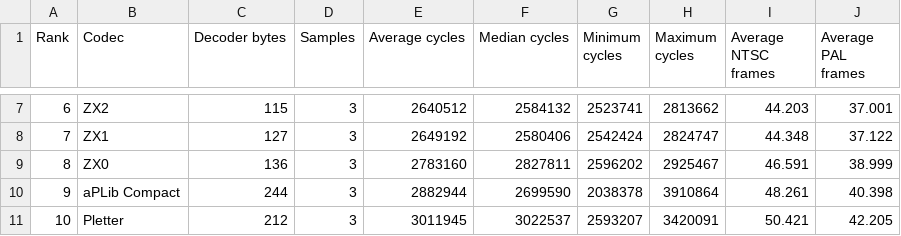
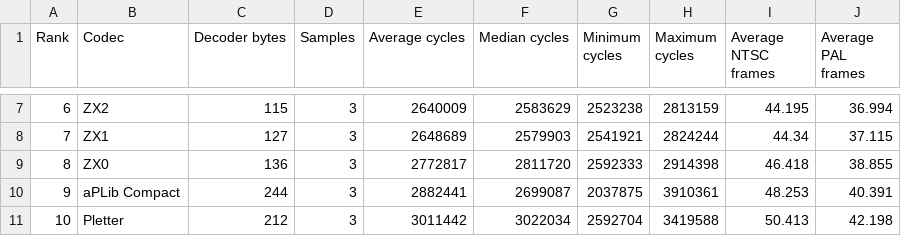
Before and after one commit to amypurple/AmyStudio, a CSV file: competition/benchmarks/compression/bitmap-codec-vram-cycle-ranking.csv, drawn as a sheet; only a part is shown, gaps mark what is left out; the diff covers the shown part only.

```diff
--- a/competition/benchmarks/compression/bitmap-codec-vram-cycle-ranking.csv
+++ b/competition/benchmarks/compression/bitmap-codec-vram-cycle-ranking.csv
@@ -7,5 +7,5 @@
-"6","ZX2","115","3","2640512","2584132","2523741","2813662","44.203","37.001"
-"7","ZX1","127","3","2649192","2580406","2542424","2824747","44.348","37.122"
-"8","ZX0","136","3","2783160","2827811","2596202","2925467","46.591","38.999"
-"9","aPLib Compact","244","3","2882944","2699590","2038378","3910864","48.261","40.398"
-"10","Pletter","212","3","3011945","3022537","2593207","3420091","50.421","42.205"
+"6","ZX2","115","3","2640009","2583629","2523238","2813159","44.195","36.994"
+"7","ZX1","127","3","2648689","2579903","2541921","2824244","44.34","37.115"
+"8","ZX0","136","3","2772817","2811720","2592333","2914398","46.418","38.855"
+"9","aPLib Compact","244","3","2882441","2699087","2037875","3910361","48.253","40.391"
+"10","Pletter","212","3","3011442","3022034","2592704","3419588","50.413","42.198"
```
Also changed, not shown: 1 added row and 66 edited cells elsewhere in this file, competition/benchmarks/compression/bitmap-codec-vram-cycles.csv, 8 other files.
